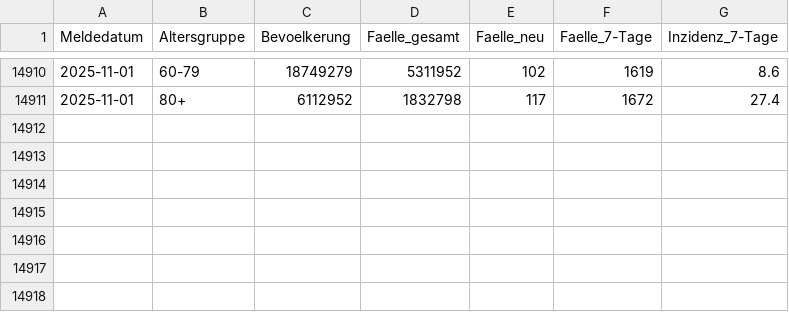
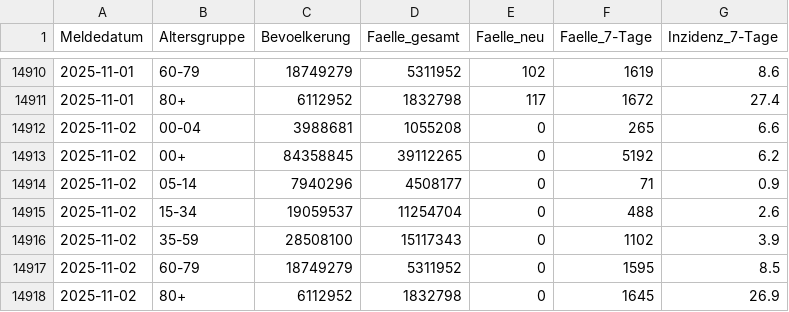
Before and after one commit to robert-koch-institut/COVID-19_7-Tage-Inzidenz_in_Deutschland, a CSV file: COVID-19-Faelle_7-Tage-Inzidenz_Deutschland.csv, drawn as a sheet; only a part is shown, gaps mark what is left out.

```diff
--- a/COVID-19-Faelle_7-Tage-Inzidenz_Deutschland.csv
+++ b/COVID-19-Faelle_7-Tage-Inzidenz_Deutschland.csv
@@ -14911 +14911,8 @@ Meldedatum,Altersgruppe,Bevoelkerung,Faelle_gesamt,Faelle_neu,Faelle_7-Tage,Inzi
 2025-11-01,80+,6112952,1832798,117,1672,27.4
+2025-11-02,00-04,3988681,1055208,0,265,6.6
+2025-11-02,00+,84358845,39112265,0,5192,6.2
+2025-11-02,05-14,7940296,4508177,0,71,0.9
+2025-11-02,15-34,19059537,11254704,0,488,2.6
+2025-11-02,35-59,28508100,15117343,0,1102,3.9
+2025-11-02,60-79,18749279,5311952,0,1595,8.5
+2025-11-02,80+,6112952,1832798,0,1645,26.9
```
Also changed, not shown: 7 other files.
